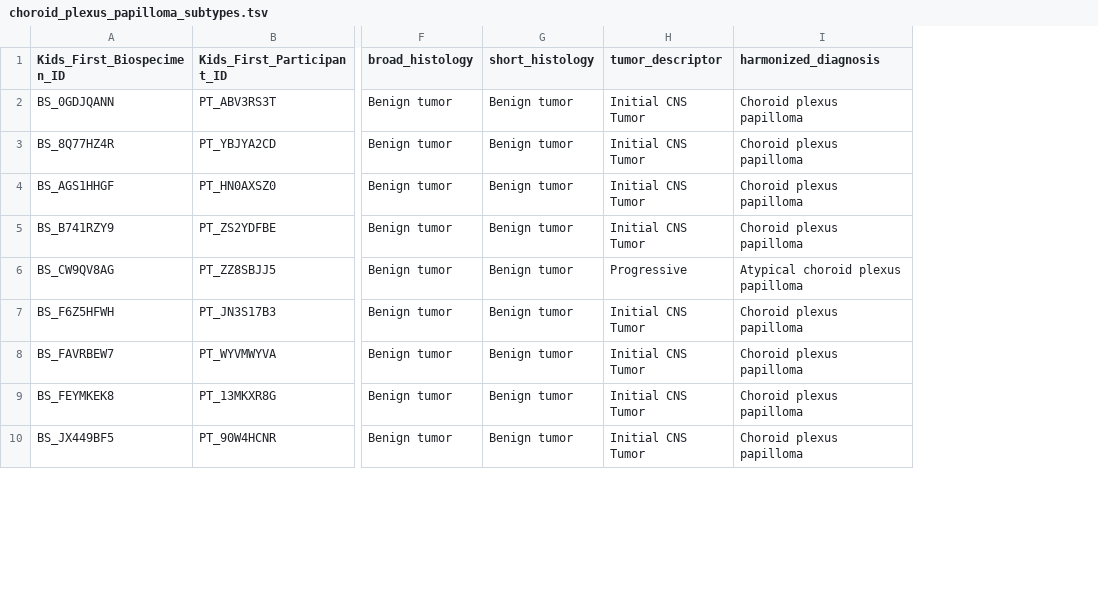
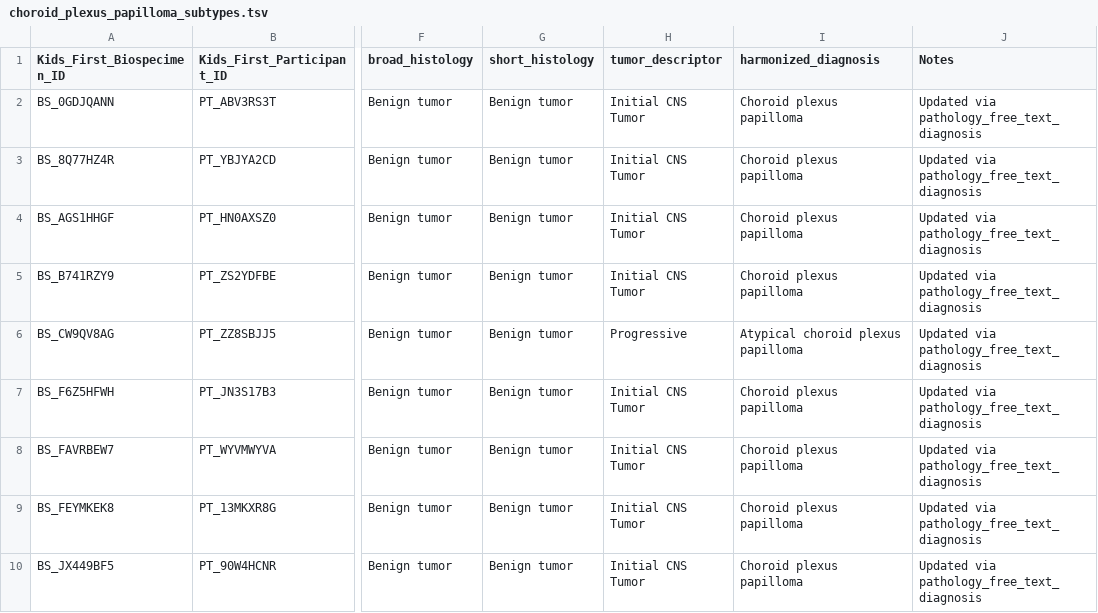
Before and after one commit to sangeetashukla/OpenPedCan-analysis, a TSV file: analyses/molecular-subtyping-pathology/results/choroid_plexus_papilloma_subtypes.tsv, drawn as a sheet; only a part is shown, gaps mark what is left out; the diff names each change by its address in the sheet, - before the commit and + after, or states it on an @@ line.

```diff
--- a/analyses/molecular-subtyping-pathology/results/choroid_plexus_papilloma_subtypes.tsv
+++ b/analyses/molecular-subtyping-pathology/results/choroid_plexus_papilloma_subtypes.tsv
+column J (Notes), rows 2-10: all Updated via pathology_free_text_diagnosis
```
Also changed, not shown: analyses/molecular-subtyping-pathology/results/compiled_molecular_subtypes.tsv, analyses/molecular-subtyping-pathology/results/glialneuronal_tumor_subtypes.tsv, 30 other files.
